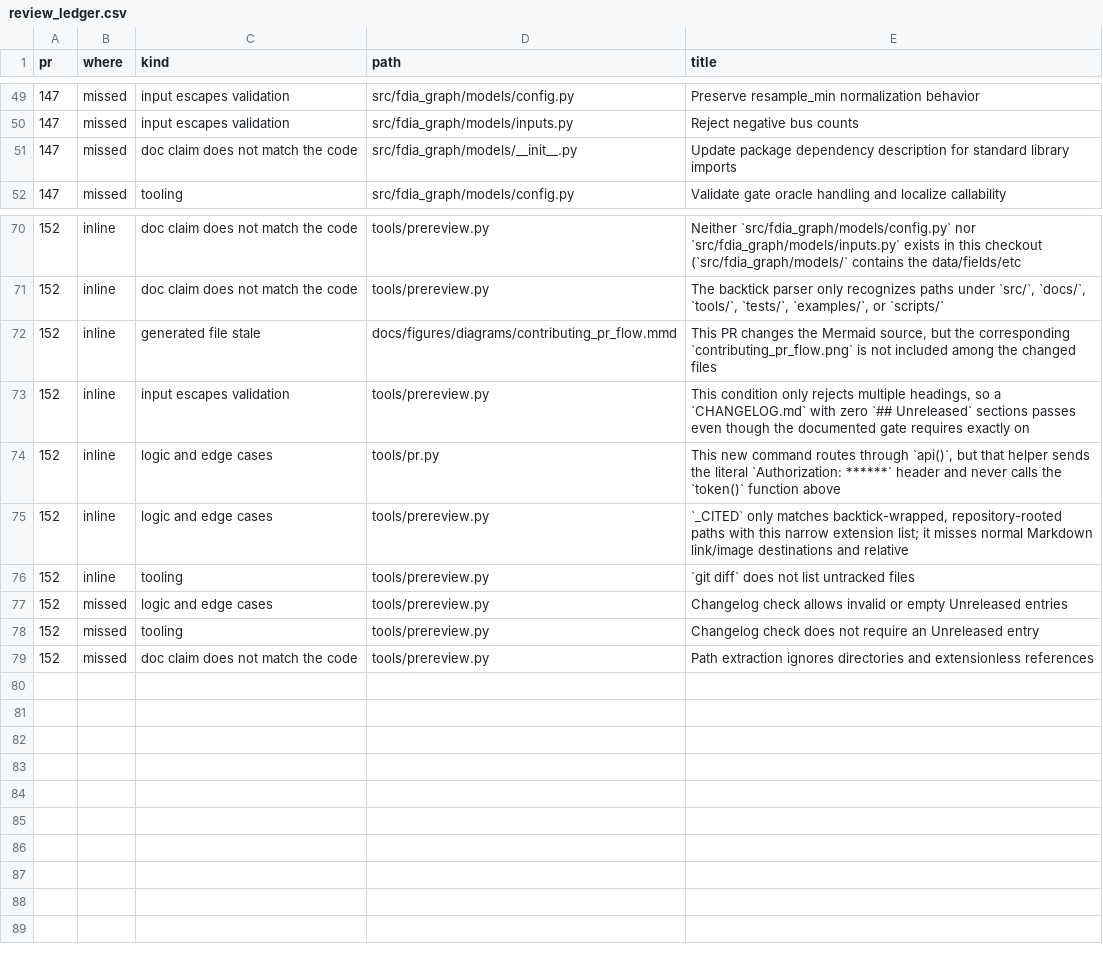
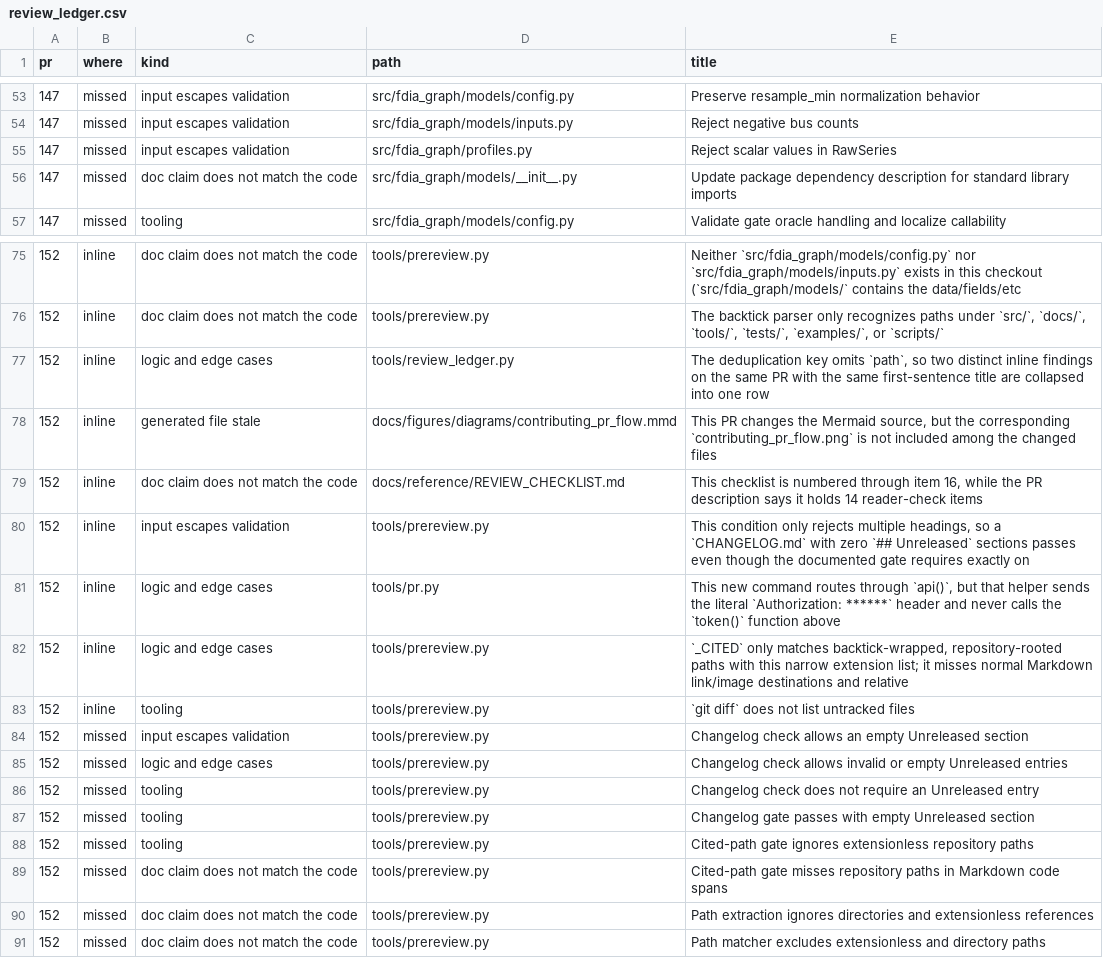
Before and after one commit to myersben9/fdia-graph, a CSV file: docs/reference/review_ledger.csv, drawn as a sheet; only a part is shown, gaps mark what is left out; the diff covers the shown part only; the diff names each change by its address in the sheet, - before the commit and + after, or states it on an @@ line.

Commit message:
prereview: a second Python with --also-python; any code span rooted in the tree is a cited path; ledger through the latest reviews

```diff
--- a/docs/reference/review_ledger.csv
+++ b/docs/reference/review_ledger.csv
+row 55: 147 | missed | input escapes validation | src/fdia_graph/profiles.py | Reject scalar values in RawSeries
+row 77: 152 | inline | logic and edge cases | tools/review_ledger.py | The deduplication key omits `path`, so two distinct inline findings on the same PR with the same first-sentence title are collapsed into one row
+row 79: 152 | inline | doc claim does not match the code | docs/reference/REVIEW_CHECKLIST.md | This checklist is numbered through item 16, while the PR description says it holds 14 reader-check items
+row 84: 152 | missed | input escapes validation | tools/prereview.py | Changelog check allows an empty Unreleased section
+row 87: 152 | missed | tooling | tools/prereview.py | Changelog gate passes with empty Unreleased section
+row 88: 152 | missed | tooling | tools/prereview.py | Cited-path gate ignores extensionless repository paths
+row 89: 152 | missed | doc claim does not match the code | tools/prereview.py | Cited-path gate misses repository paths in Markdown code spans
+row 91: 152 | missed | doc claim does not match the code | tools/prereview.py | Path matcher excludes extensionless and directory paths
```
Also changed, not shown: 4 added rows elsewhere in this file, 3 other files.
